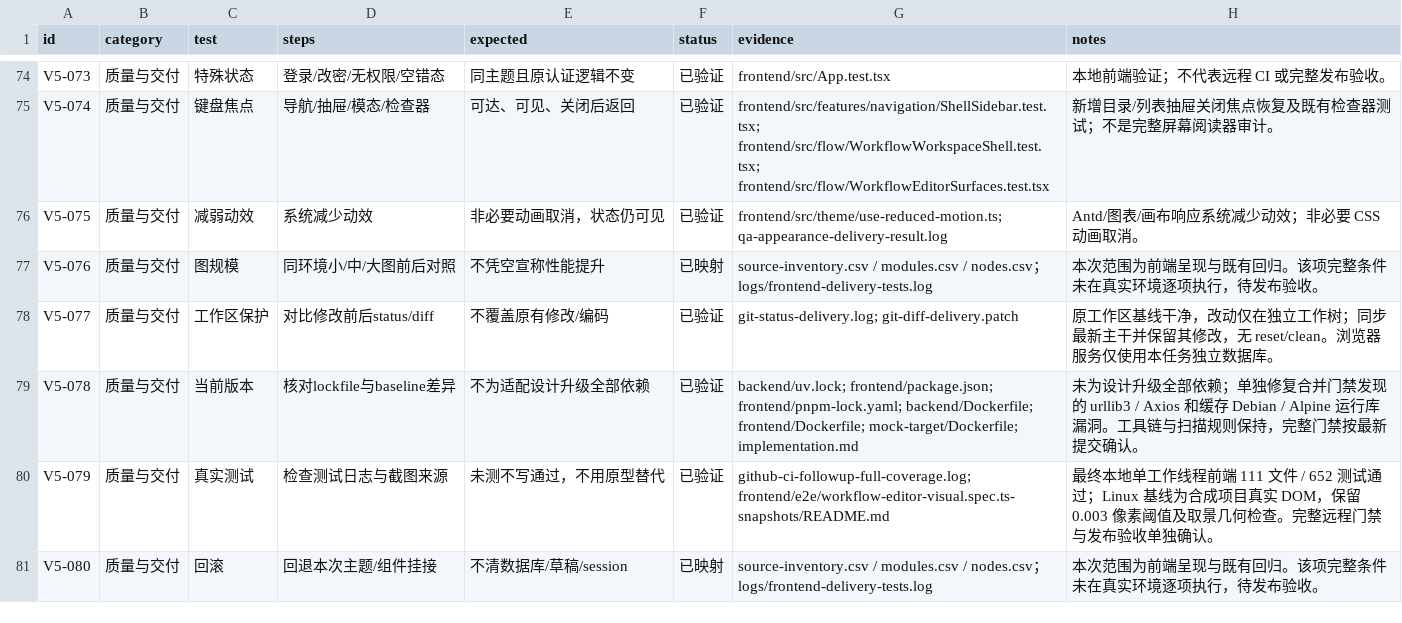
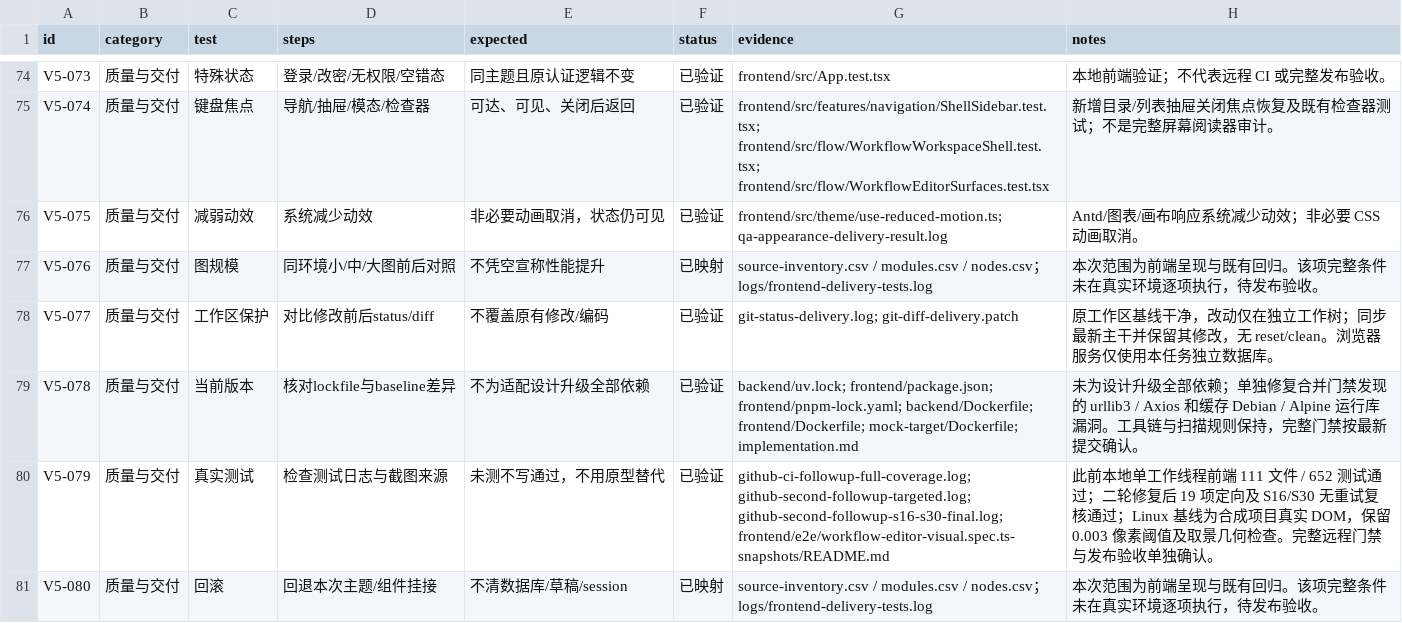
Before and after one commit to a3384379/FlowTest, a CSV file: docs/design/ui-v5/acceptance.csv, drawn as a sheet; only a part is shown, gaps mark what is left out.

Commit message:
test(ui): isolate catalog checks and stabilize review dialogs

```diff
--- a/docs/design/ui-v5/acceptance.csv
+++ b/docs/design/ui-v5/acceptance.csv
@@ -79,3 +79,3 @@ V5-077,质量与交付,工作区保护,对比修改前后status/diff,不覆盖
 V5-078,质量与交付,当前版本,核对lockfile与baseline差异,不为适配设计升级全部依赖,已验证,backend/uv.lock; frontend/package.json; frontend/pnpm-lock.yaml; backend/Dockerfile; frontend/Dockerfile; mock-target/Dockerfile; implementation.md,未为设计升级全部依赖；单独修复合并门禁发现的 urllib3 / Axios 和缓存 Debian / Alpine 运行库漏洞。工具链与扫描规则保持，完整门禁按最新提交确认。
-V5-079,质量与交付,真实测试,检查测试日志与截图来源,未测不写通过，不用原型替代,已验证,github-ci-followup-full-coverage.log; frontend/e2e/workflow-editor-visual.spec.ts-snapshots/README.md,最终本地单工作线程前端 111 文件 / 652 测试通过；Linux 基线为合成项目真实 DOM，保留 0.003 像素阈值及取景几何检查。完整远程门禁与发布验收单独确认。
+V5-079,质量与交付,真实测试,检查测试日志与截图来源,未测不写通过，不用原型替代,已验证,github-ci-followup-full-coverage.log; github-second-followup-targeted.log; github-second-followup-s16-s30-final.log; frontend/e2e/workflow-editor-visual.spec.ts-snapshots/README.md,此前本地单工作线程前端 111 文件 / 652 测试通过；二轮修复后 19 项定向及 S16/S30 无重试复核通过；Linux 基线为合成项目真实 DOM，保留 0.003 像素阈值及取景几何检查。完整远程门禁与发布验收单独确认。
 V5-080,质量与交付,回滚,回退本次主题/组件挂接,不清数据库/草稿/session,已映射,source-inventory.csv / modules.csv / nodes.csv；logs/frontend-delivery-tests.log,本次范围为前端呈现与既有回归。该项完整条件未在真实环境逐项执行，待发布验收。
```
Also changed, not shown: 5 other files.
